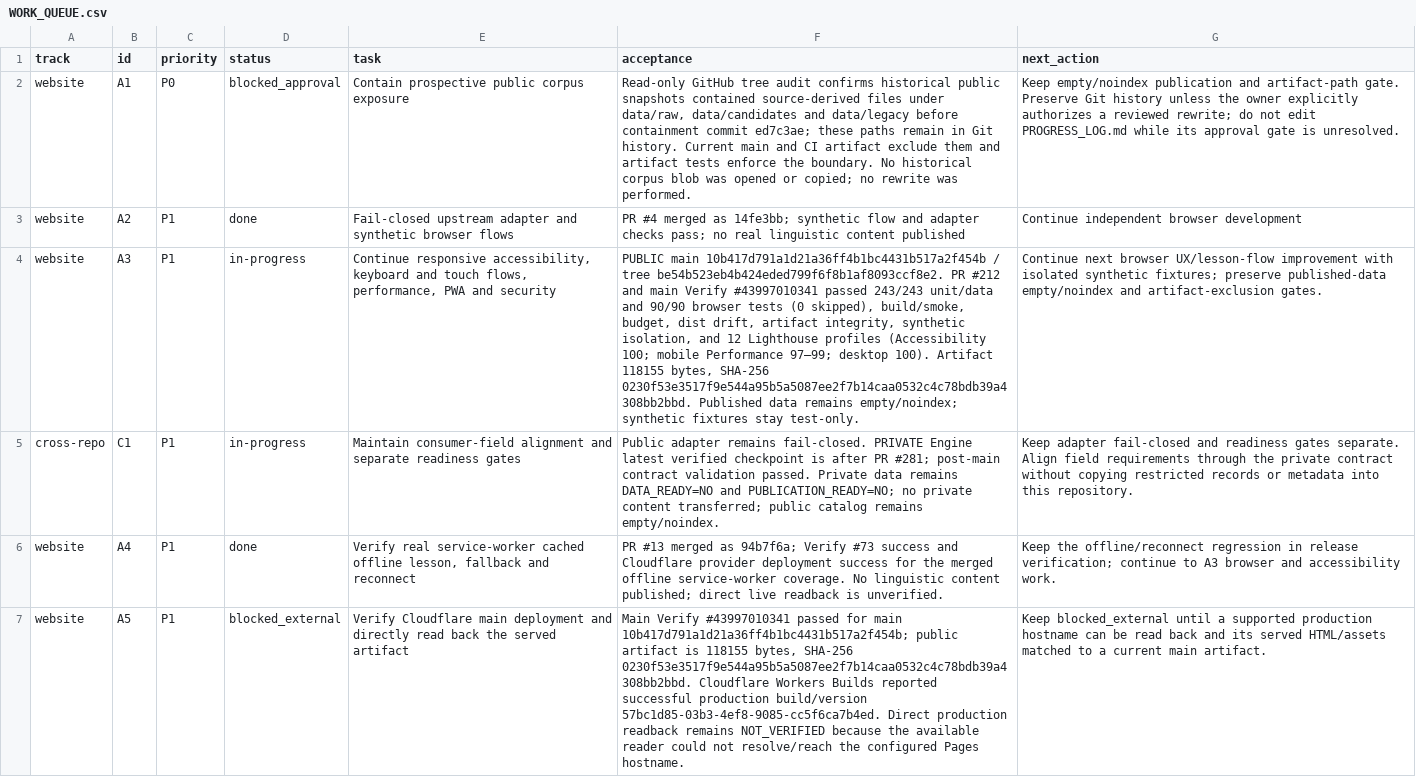
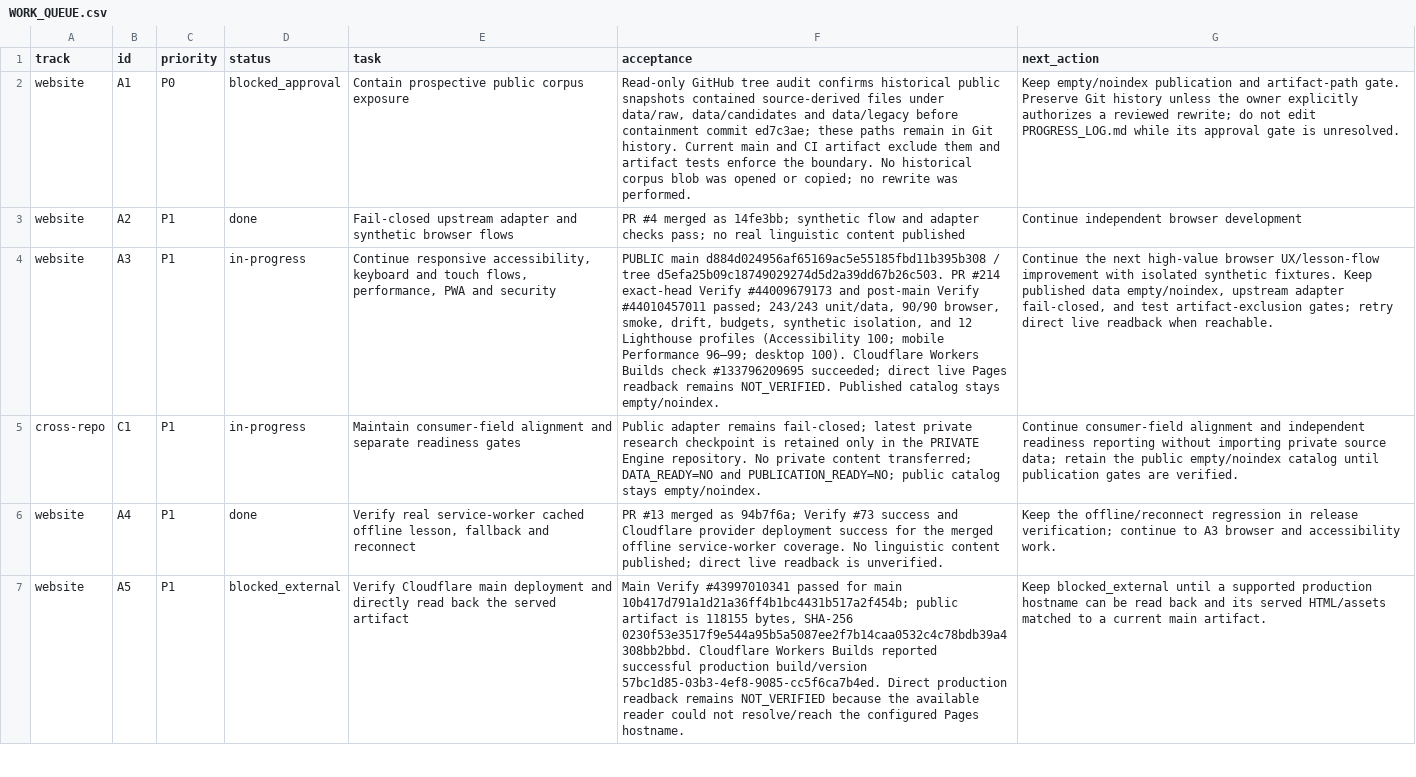
Before and after one commit to drewsebastians/webgame-bataktoba-indo, a CSV file: WORK_QUEUE.csv, drawn as a sheet; only a part is shown; the diff names each change by its address in the sheet, - before the commit and + after, or states it on an @@ line.

Commit message:
docs: checkpoint Matching timer accessibility release (#215)

```diff
--- a/WORK_QUEUE.csv
+++ b/WORK_QUEUE.csv
-F4 (acceptance): PUBLIC main 10b417d791a1d21a36ff4b1bc4431b517a2f454b / tree be54b523eb4b424eded799f6f8b1af8093ccf8e2. PR #212 and main Verify #43997010341 passed 243/243 unit/data and 90/90 browser tests (0 skipped), build/smoke, budget, dist drift, artifact integrity, synthetic isolation, and 12 Lighthouse profiles (Accessibility 100; mobile Performance 97–99; desktop 100). Artifact 118155 bytes, SHA-256 0230f53e3517f9e544a95b5a5087ee2f7b14caa0532c4c78bdb39a4308bb2bbd. Published data remains empty/noindex; synthetic fixtures stay test-only.
+F4 (acceptance): PUBLIC main d884d024956af65169ac5e55185fbd11b395b308 / tree d5efa25b09c18749029274d5d2a39dd67b26c503. PR #214 exact-head Verify #44009679173 and post-main Verify #44010457011 passed; 243/243 unit/data, 90/90 browser, smoke, drift, budgets, synthetic isolation, and 12 Lighthouse profiles (Accessibility 100; mobile Performance 96–99; desktop 100). Cloudflare Workers Builds check #133796209695 succeeded; direct live Pages readback remains NOT_VERIFIED. Published catalog stays empty/noindex.
-G4 (next_action): Continue next browser UX/lesson-flow improvement with isolated synthetic fixtures; preserve published-data empty/noindex and artifact-exclusion gates.
+G4 (next_action): Continue the next high-value browser UX/lesson-flow improvement with isolated synthetic fixtures. Keep published data empty/noindex, upstream adapter fail-closed, and test artifact-exclusion gates; retry direct live readback when reachable.
-F5 (acceptance): …adapter remains fail-closed. PRIVATE Engine latest verified checkpoint is after PR #281; post-main contract validation passed. Private data remains DATA_READY=NO and PUBLICATION_READY=NO; no private content transferred; public catalog remains empty/noindex.
+F5 (acceptance): …adapter remains fail-closed; latest private research checkpoint is retained only in the PRIVATE Engine repository. No private content transferred; DATA_READY=NO and PUBLICATION_READY=NO; public catalog stays empty/noindex.
-G5 (next_action): Keep adapter fail-closed and readiness gates separate. Align field requirements through the private contract without copying restricted records or metadata into this repository.
+G5 (next_action): Continue consumer-field alignment and independent readiness reporting without importing private source data; retain the public empty/noindex catalog until publication gates are verified.
```
Also changed, not shown: 4 other files.
